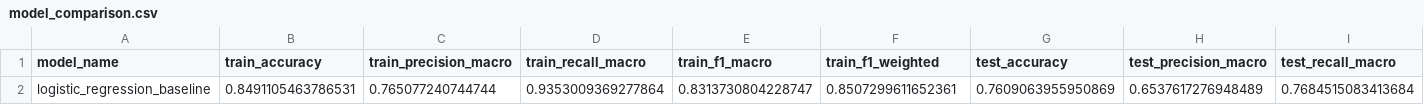
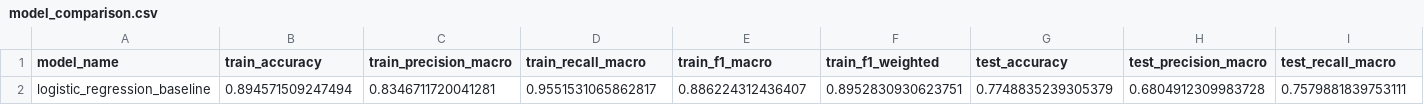
Before and after one commit to levantuanem/DS_Job_Recommend_Projects, a CSV file: models/model_comparison.csv, drawn as a sheet; only a part is shown; removed rows and columns are numbered as before the commit, all else as after; rows hold the shown columns only; the diff names each change by its address in the sheet, - before the commit and + after, or states it on an @@ line.

Commit message:
feat: update model pipeline

```diff
--- a/models/model_comparison.csv
+++ b/models/model_comparison.csv
-row 2: logistic_regression_baseline | 0.8491105463786531 | 0.765077240744744 | 0.9353009369277864 | 0.8313730804228747 | 0.8507299611652361 | 0.7609063955950869 | 0.6537617276948489 | 0.7684515083413684
+row 2: logistic_regression_baseline | 0.894571509247494 | 0.8346711720041281 | 0.9551531065862817 | 0.886224312436407 | 0.8952830930623751 | 0.7748835239305379 | 0.6804912309983728 | 0.7579881839753111
```
Also changed, not shown: 12 other files.
